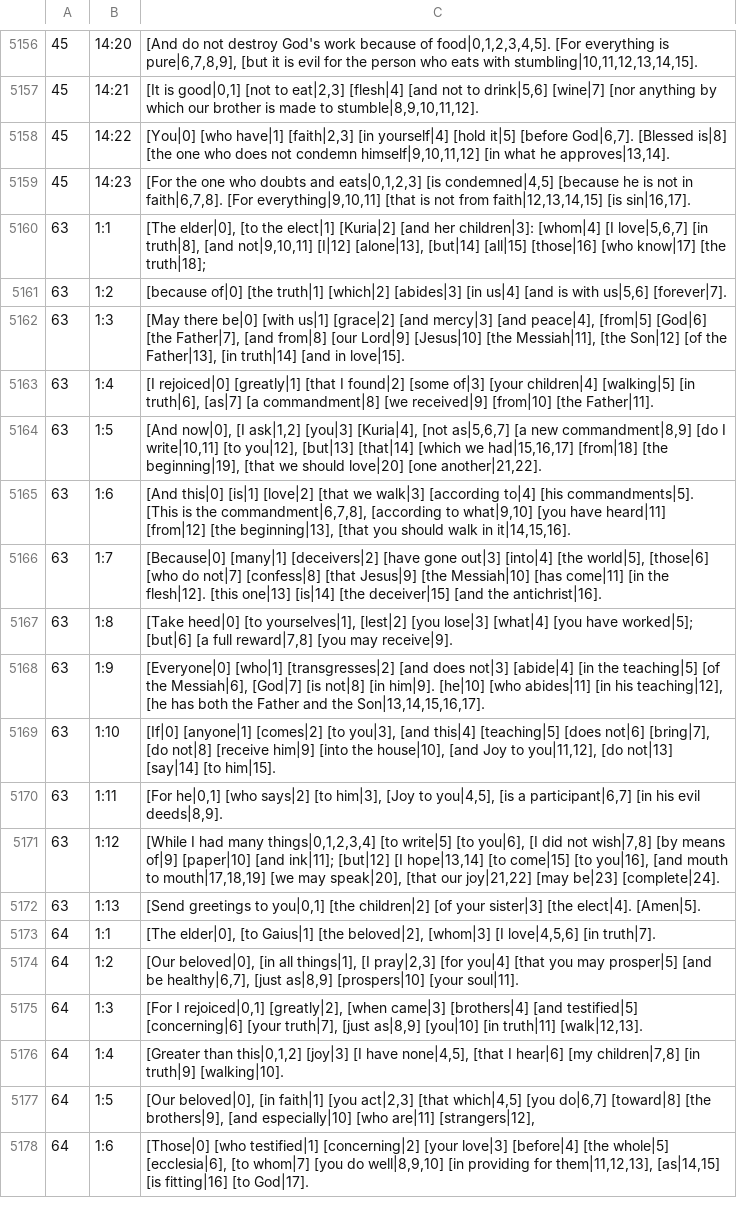
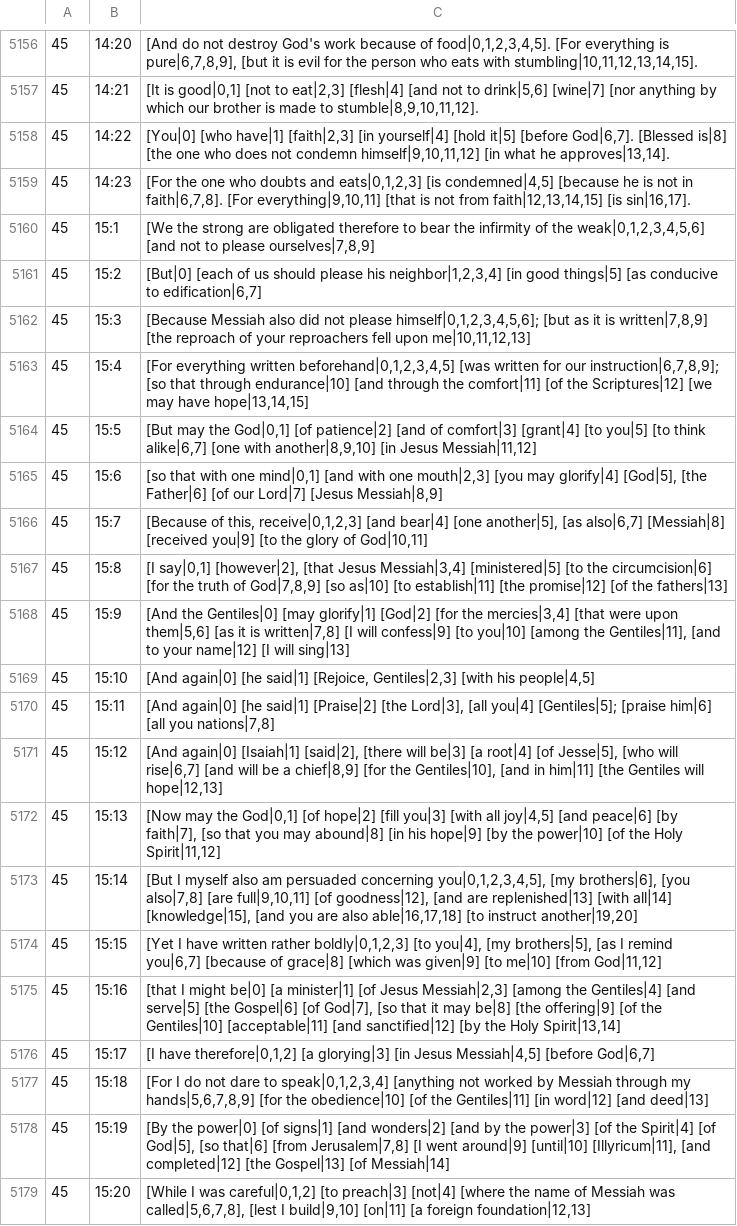
Before and after one commit to machshev/haqor-core, a TSV file: src_texts/Haqor-Peshitta/translation.tsv, drawn as a sheet; only a part is shown, gaps mark what is left out; the shorter side is filled out with more unchanged rows; the diff covers the shown part only; the diff names each change by its address in the sheet, - before the commit and + after, or states it on an @@ line.

Commit message:
Add source-linked Peshitta English for Romans 15

```diff
--- a/src_texts/Haqor-Peshitta/translation.tsv
+++ b/src_texts/Haqor-Peshitta/translation.tsv
+row 5160: 45 | 15:1 | [We the strong are obligated therefore to bear the infirmity of the weak|0,1,2,3,4,5,6] [and not to please ourselves|7,8,9]
+row 5161: 45 | 15:2 | [But|0] [each of us should please his neighbor|1,2,3,4] [in good things|5] [as conducive to edification|6,7]
+row 5162: 45 | 15:3 | [Because Messiah also did not please himself|0,1,2,3,4,5,6]; [but as it is written|7,8,9] [the reproach of your reproachers fell upon me|10,11,12,13]
+row 5163: 45 | 15:4 | [For everything written beforehand|0,1,2,3,4,5] [was written for our instruction|6,7,8,9]; [so that through endurance|10] [and through the comfort|11] [of the Scriptures|12] [we may have hope|13,14,15]
+row 5164: 45 | 15:5 | [But may the God|0,1] [of patience|2] [and of comfort|3] [grant|4] [to you|5] [to think alike|6,7] [one with another|8,9,10] [in Jesus Messiah|11,12]
+row 5165: 45 | 15:6 | [so that with one mind|0,1] [and with one mouth|2,3] [you may glorify|4] [God|5], [the Father|6] [of our Lord|7] [Jesus Messiah|8,9]
+row 5166: 45 | 15:7 | [Because of this, receive|0,1,2,3] [and bear|4] [one another|5], [as also|6,7] [Messiah|8] [received you|9] [to the glory of God|10,11]
+row 5167: 45 | 15:8 | [I say|0,1] [however|2], [that Jesus Messiah|3,4] [ministered|5] [to the circumcision|6] [for the truth of God|7,8,9] [so as|10] [to establish|11] [the promise|12] [of the fathers|13]
+row 5168: 45 | 15:9 | [And the Gentiles|0] [may glorify|1] [God|2] [for the mercies|3,4] [that were upon them|5,6] [as it is written|7,8] [I will confess|9] [to you|10] [among the Gentiles|11], [and to your name|12] [I will sing|13]
+row 5169: 45 | 15:10 | [And again|0] [he said|1] [Rejoice, Gentiles|2,3] [with his people|4,5]
+row 5170: 45 | 15:11 | [And again|0] [he said|1] [Praise|2] [the Lord|3], [all you|4] [Gentiles|5]; [praise him|6] [all you nations|7,8]
+row 5171: 45 | 15:12 | [And again|0] [Isaiah|1] [said|2], [there will be|3] [a root|4] [of Jesse|5], [who will rise|6,7] [and will be a chief|8,9] [for the Gentiles|10], [and in him|11] [the Gentiles will hope|12,13]
+row 5172: 45 | 15:13 | [Now may the God|0,1] [of hope|2] [fill you|3] [with all joy|4,5] [and peace|6] [by faith|7], [so that you may abound|8] [in his hope|9] [by the power|10] [of the Holy Spirit|11,12]
+row 5173: 45 | 15:14 | [But I myself also am persuaded concerning you|0,1,2,3,4,5], [my brothers|6], [you also|7,8] [are full|9,10,11] [of goodness|12], [and are replenished|13] [with all|14] [knowledge|15], [and you are also able|16,17,18] [to instruct another|19,20]
+row 5174: 45 | 15:15 | [Yet I have written rather boldly|0,1,2,3] [to you|4], [my brothers|5], [as I remind you|6,7] [because of grace|8] [which was given|9] [to me|10] [from God|11,12]
+row 5175: 45 | 15:16 | [that I might be|0] [a minister|1] [of Jesus Messiah|2,3] [among the Gentiles|4] [and serve|5] [the Gospel|6] [of God|7], [so that it may be|8] [the offering|9] [of the Gentiles|10] [acceptable|11] [and sanctified|12] [by the Holy Spirit|13,14]
+row 5176: 45 | 15:17 | [I have therefore|0,1,2] [a glorying|3] [in Jesus Messiah|4,5] [before God|6,7]
+row 5177: 45 | 15:18 | [For I do not dare to speak|0,1,2,3,4] [anything not worked by Messiah through my hands|5,6,7,8,9] [for the obedience|10] [of the Gentiles|11] [in word|12] [and deed|13]
+row 5178: 45 | 15:19 | [By the power|0] [of signs|1] [and wonders|2] [and by the power|3] [of the Spirit|4] [of God|5], [so that|6] [from Jerusalem|7,8] [I went around|9] [until|10] [Illyricum|11], [and completed|12] [the Gospel|13] [of Messiah|14]
+row 5179: 45 | 15:20 | [While I was careful|0,1,2] [to preach|3] [not|4] [where the name of Messiah was called|5,6,7,8], [lest I build|9,10] [on|11] [a foreign foundation|12,13]
```
Also changed, not shown: 13 added rows elsewhere in this file, 1 other file.
